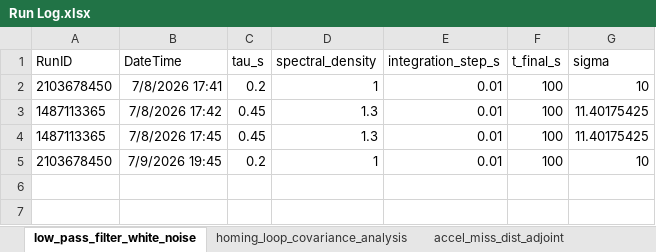
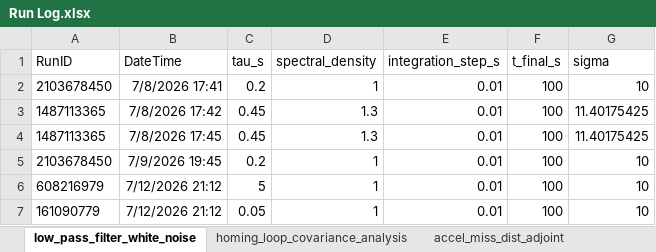
Before and after one commit to btmead/Missile-Guidance-Simulation, an Excel workbook: MATLAB Files/Results/Run Log.xlsx, sheet low_pass_filter_white_noise, drawn as a sheet; values as stored, in another font and other column widths than the file's, no borders; the diff names each change by its address in the sheet, - before the commit and + after, or states it on an @@ line.

```diff
--- a/MATLAB Files/Results/Run Log.xlsx (sheet low_pass_filter_white_noise)
+++ b/MATLAB Files/Results/Run Log.xlsx (sheet low_pass_filter_white_noise)
+row 6: 608216979 | 7/12/2026 21:12 | 5 | 1 | 0.01 | 100 | 10
+row 7: 161090779 | 7/12/2026 21:12 | 0.05 | 1 | 0.01 | 100 | 10
```
Also changed, not shown: other sheet tabs, 13 other files.
